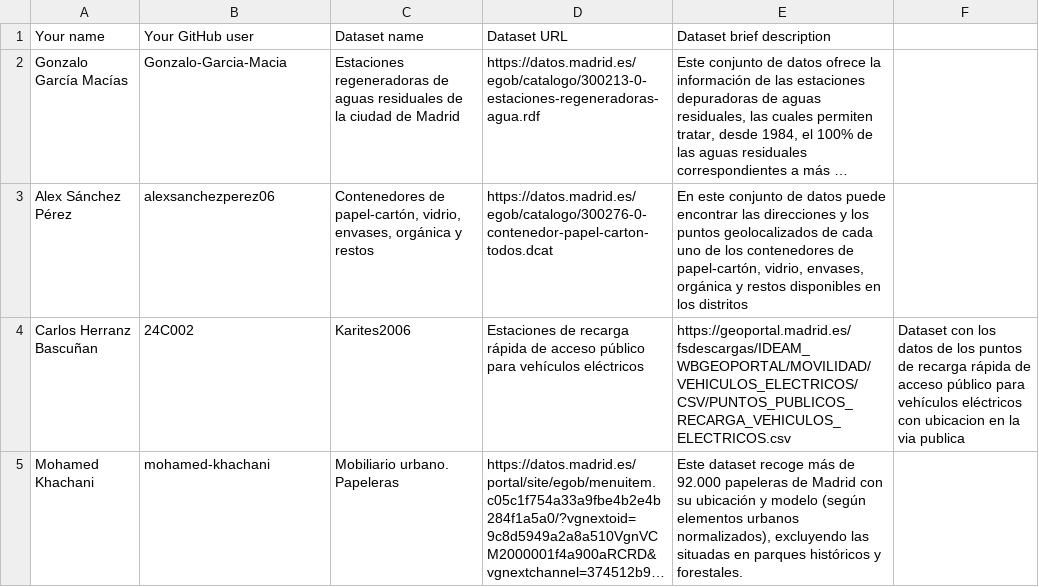
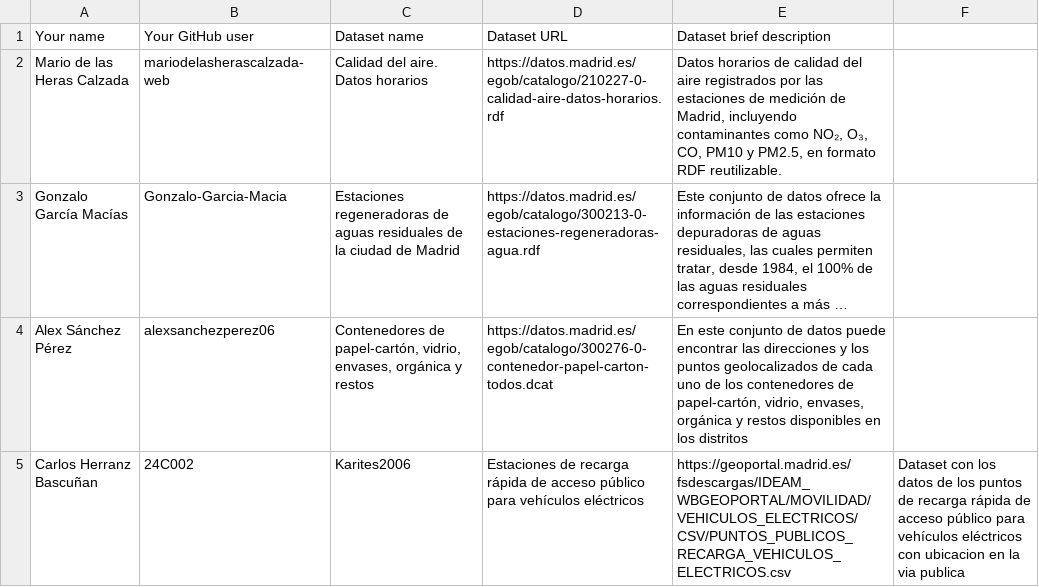
Before and after one commit to pablogranodeoro/Curso2025-2026-DataScience, a CSV file: Assignment1/DatasetDescriptions.csv, drawn as a sheet; only a part is shown; the shorter side is filled out with more unchanged rows; long unchanged cells end in …; the diff names each change by its address in the sheet, - before the commit and + after, or states it on an @@ line.

Commit message:
Update DatasetDescriptions.csv

```diff
--- a/Assignment1/DatasetDescriptions.csv
+++ b/Assignment1/DatasetDescriptions.csv
+row 2: Mario de las Heras Calzada | mariodelasherascalzada-web | Calidad del aire. Datos horarios | https://datos.madrid.es/egob/catalogo/210227-0-calidad-aire-datos-horarios.rdf | Datos horarios de calidad del aire registrados por las estaciones de medición de Madrid, incluyendo contaminantes como NO₂, O₃, CO, PM10 y PM2.5, en formato RDF reutilizable.
```
